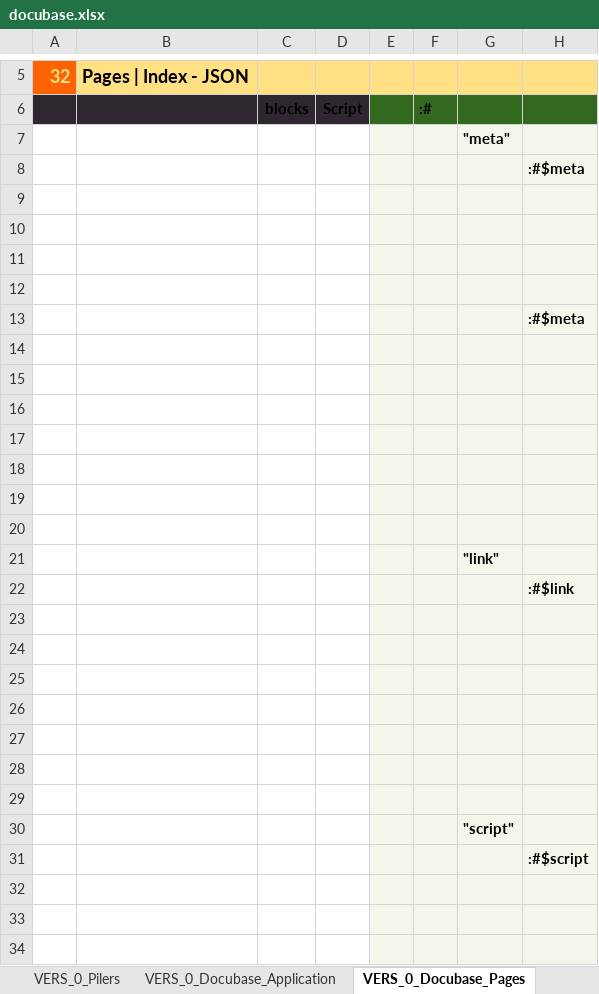
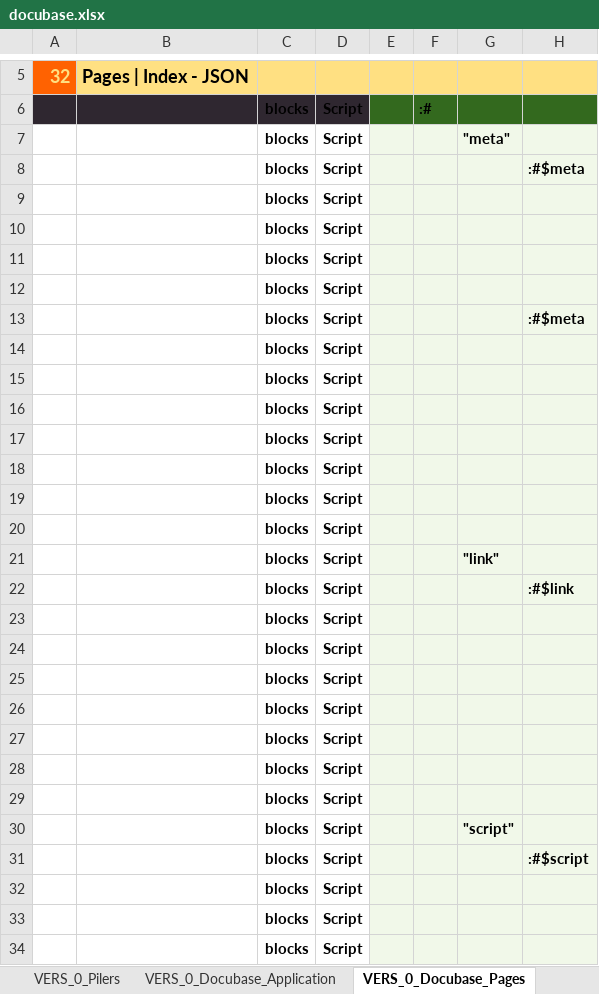
Before and after one commit to thomaspatrickwelborn/Digital-Flux-Capacitor, an Excel workbook: designment/projects/001/docubase/docubase.xlsx, sheet VERS_0_Docubase_Pages, drawn as a sheet; only a part is shown, gaps mark what is left out; values as stored, in another font and other column widths than the file's, no borders; the diff covers the shown part only; the diff names each change by its address in the sheet, - before the commit and + after, or states it on an @@ line.

```diff
--- a/designment/projects/001/docubase/docubase.xlsx (sheet VERS_0_Docubase_Pages)
+++ b/designment/projects/001/docubase/docubase.xlsx (sheet VERS_0_Docubase_Pages)
-C7:C34: (empty)
+C7:C34: blocks
-D7:D34: (empty)
+D7:D34: Script
```
Also changed, not shown: 1 added row, 9 edited cells and cell formats elsewhere in this sheet, sheet VERS_0_Pilers, sheet VIEW_0_Docubase_Page_Views, sheet VINE, sheet VERS_0_Docubase_Application, 10 other files.
